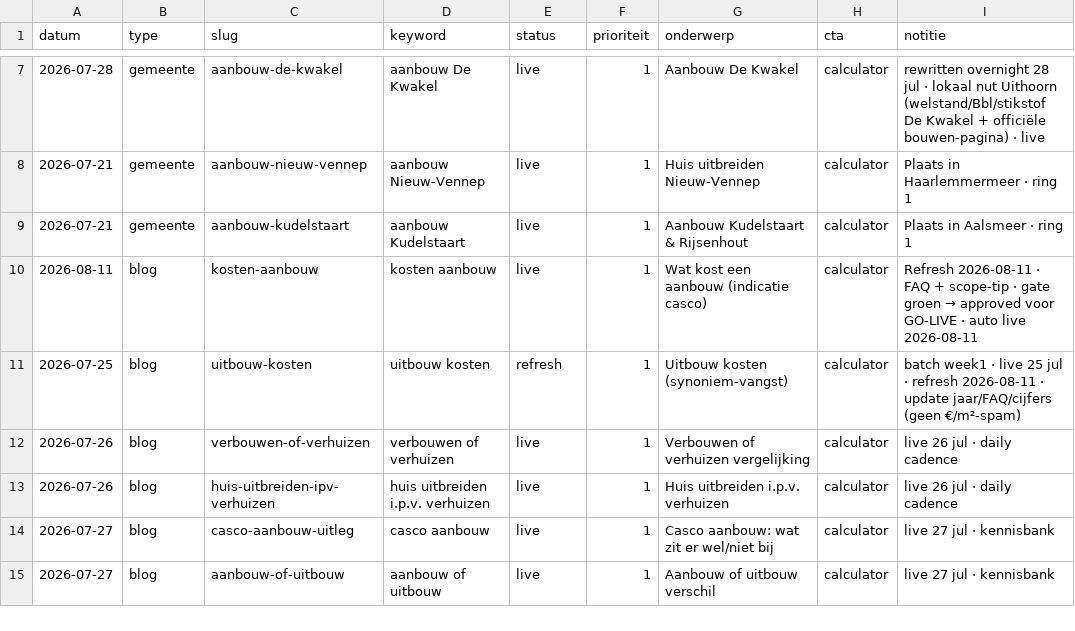
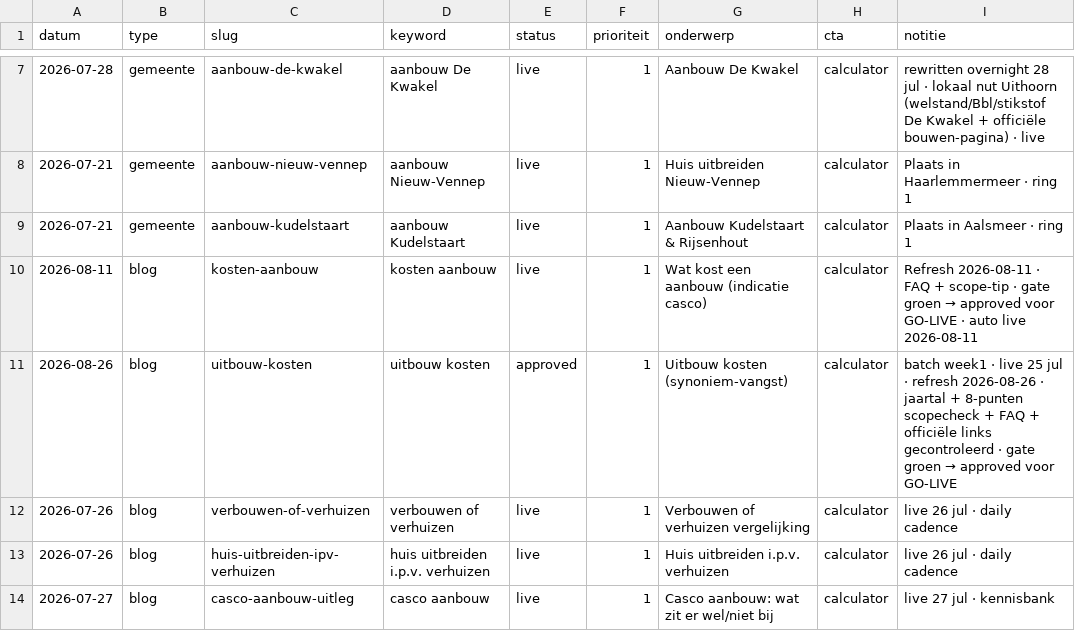
Before and after one commit to Koenpenha/aanbouwdirect-web, a CSV file: _seo/QUEUE.csv, drawn as a sheet; only a part is shown, gaps mark what is left out; the shorter side is filled out with more unchanged rows.

```diff
--- a/_seo/QUEUE.csv
+++ b/_seo/QUEUE.csv
@@ -10,3 +10,3 @@ datum,type,slug,keyword,status,prioriteit,onderwerp,cta,notitie
 2026-08-11,blog,kosten-aanbouw,kosten aanbouw,live,1,Wat kost een aanbouw (indicatie casco),calculator,Refresh 2026-08-11 · FAQ + scope-tip · gate groen → approved voor GO-LIVE · auto live 2026-08-11
-2026-07-25,blog,uitbouw-kosten,uitbouw kosten,refresh,1,Uitbouw kosten (synoniem-vangst),calculator,batch week1 · live 25 jul · refresh 2026-08-11 · update jaar/FAQ/cijfers (geen €/m²-spam)
+2026-08-26,blog,uitbouw-kosten,uitbouw kosten,approved,1,Uitbouw kosten (synoniem-vangst),calculator,batch week1 · live 25 jul · refresh 2026-08-26 · jaartal + 8-punten scopecheck + FAQ + officiële links gecontroleerd · gate groen → approved voor GO-LIVE
 2026-07-26,blog,verbouwen-of-verhuizen,verbouwen of verhuizen,live,1,Verbouwen of verhuizen vergelijking,calculator,live 26 jul · daily cadence
```
Also changed, not shown: 1 other file.
